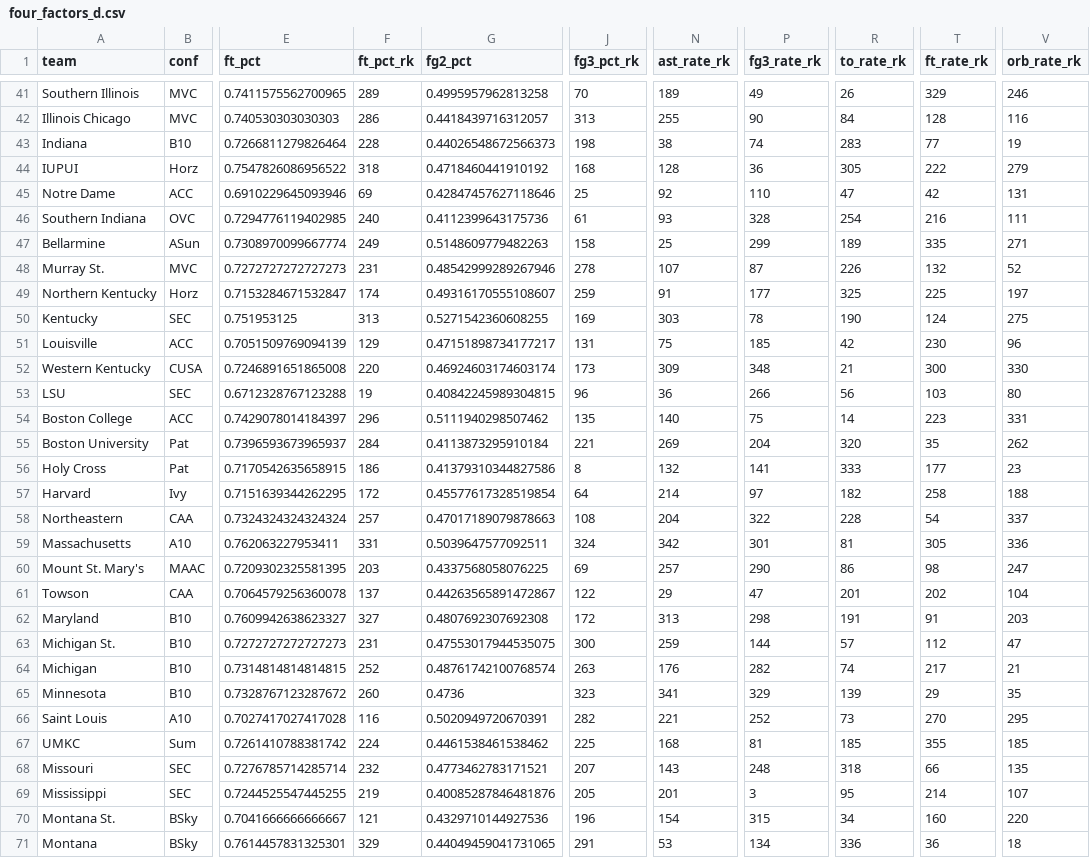
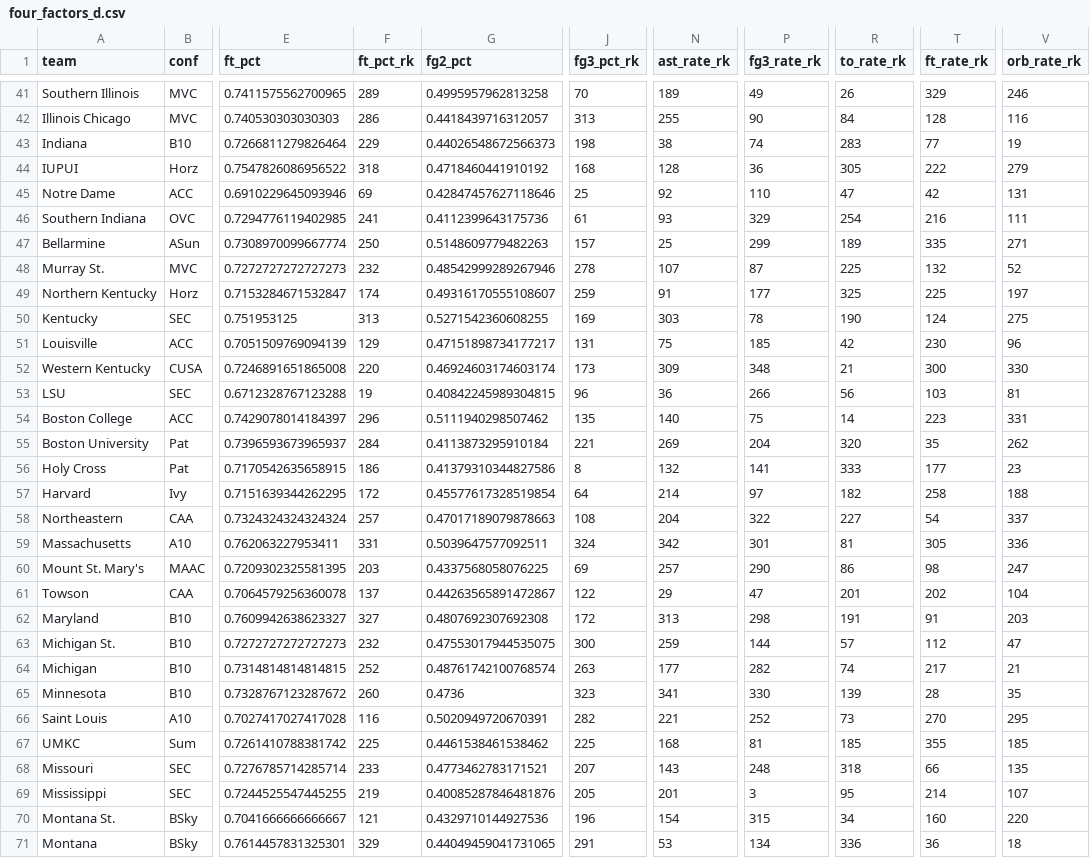
Before and after one commit to bbwieland/ncaa-womens-hoops-rankings, a CSV file: four_factors_d.csv, drawn as a sheet; only a part is shown, gaps mark what is left out; the diff covers the shown part only; the diff names each change by its address in the sheet, - before the commit and + after, or states it on an @@ line.

```diff
--- a/four_factors_d.csv
+++ b/four_factors_d.csv
-F43 (ft_pct_rk): 228
+F43 (ft_pct_rk): 229
-F46 (ft_pct_rk): 240
+F46 (ft_pct_rk): 241
-P46 (fg3_rate_rk): 328
+P46 (fg3_rate_rk): 329
-F47 (ft_pct_rk): 249
+F47 (ft_pct_rk): 250
-J47 (fg3_pct_rk): 158
+J47 (fg3_pct_rk): 157
-F48 (ft_pct_rk): 231
+F48 (ft_pct_rk): 232
-R48 (to_rate_rk): 226
+R48 (to_rate_rk): 225
-V53 (orb_rate_rk): 80
+V53 (orb_rate_rk): 81
-R58 (to_rate_rk): 228
+R58 (to_rate_rk): 227
-F63 (ft_pct_rk): 231
+F63 (ft_pct_rk): 232
-N64 (ast_rate_rk): 176
+N64 (ast_rate_rk): 177
-P65 (fg3_rate_rk): 329
+P65 (fg3_rate_rk): 330
-T65 (ft_rate_rk): 29
+T65 (ft_rate_rk): 28
-F67 (ft_pct_rk): 224
+F67 (ft_pct_rk): 225
-F68 (ft_pct_rk): 232
+F68 (ft_pct_rk): 233
```
Also changed, not shown: 160 edited cells elsewhere in this file, four_factors_o.csv.
